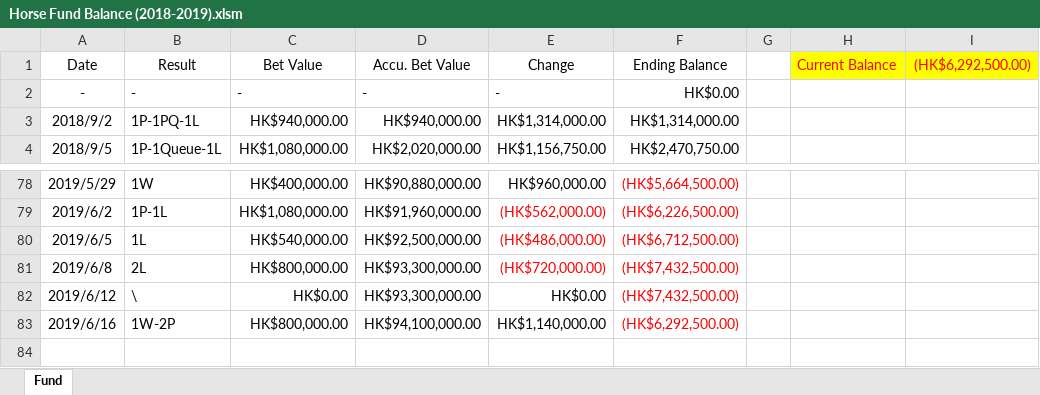
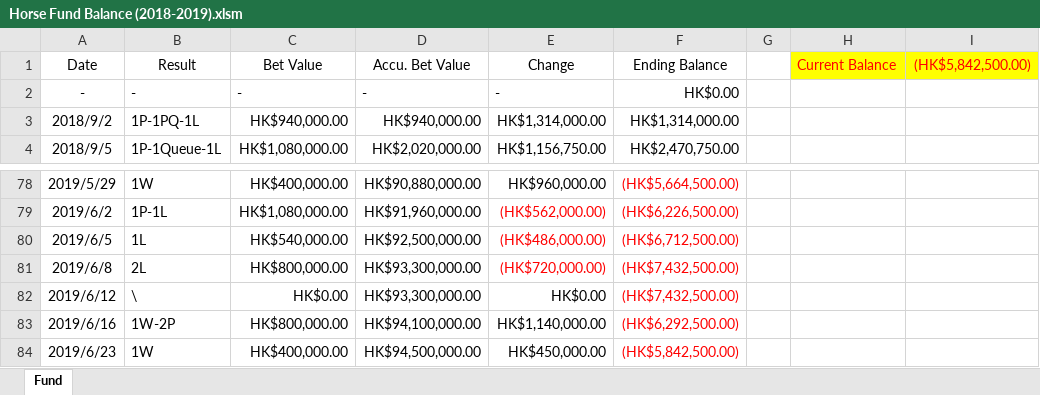
Before and after one commit to WagJK/horse-reports, an Excel workbook: project/convert/Horse Fund Balance (2018-2019).xlsm, sheet Fund, drawn as a sheet; only a part is shown, gaps mark what is left out; values as stored, in another font and other column widths than the file's, no borders; charts and pictures and table styles not drawn; the diff names each change by its address in the sheet, - before the commit and + after, or states it on an @@ line.

Commit message:
convert 6.23

```diff
--- a/project/convert/Horse Fund Balance (2018-2019).xlsm (sheet Fund)
+++ b/project/convert/Horse Fund Balance (2018-2019).xlsm (sheet Fund)
-I1: (HK$6,292,500.00)
+I1: (HK$5,842,500.00)
+row 84: 2019/6/23 | 1W | HK$400,000.00 | HK$94,500,000.00 | HK$450,000.00 | (HK$5,842,500.00)
```
Also changed, not shown: charts or pictures, 3 other files.
